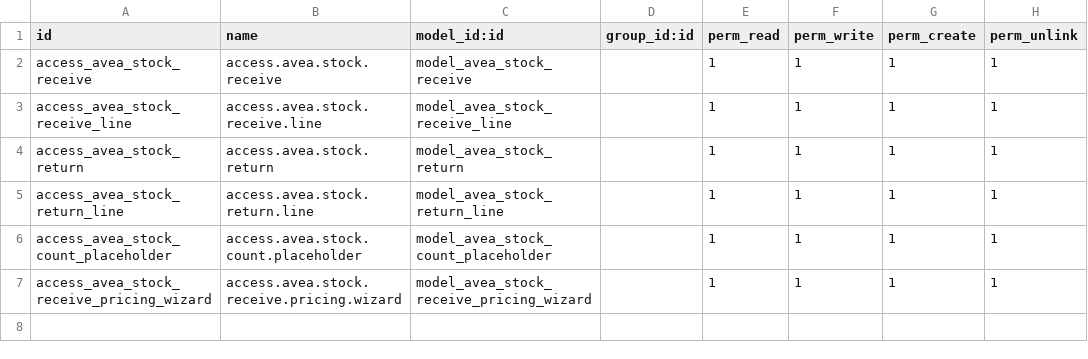
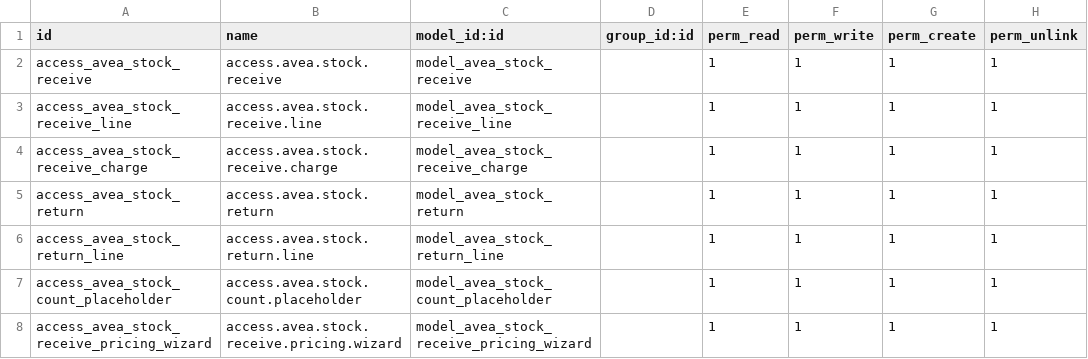
Before and after one commit to diedirk8/avea_till, a CSV file: avea_dashboard/security/stock/ir.model.access.csv, drawn as a sheet; the diff names each change by its address in the sheet, - before the commit and + after, or states it on an @@ line.

Commit message:
Add compact Additional Charges to Receive Stock with expense bill posting.
Capture shipping-style charges in Totals, include them in invoice matching, and post them as flagged vendor-bill expense lines without affecting inventory cost.

```diff
--- a/avea_dashboard/security/stock/ir.model.access.csv
+++ b/avea_dashboard/security/stock/ir.model.access.csv
+row 4: access_avea_stock_receive_charge | access.avea.stock.receive.charge | model_avea_stock_receive_charge |  | 1 | 1 | 1 | 1
```
Also changed, not shown: 13 other files.
